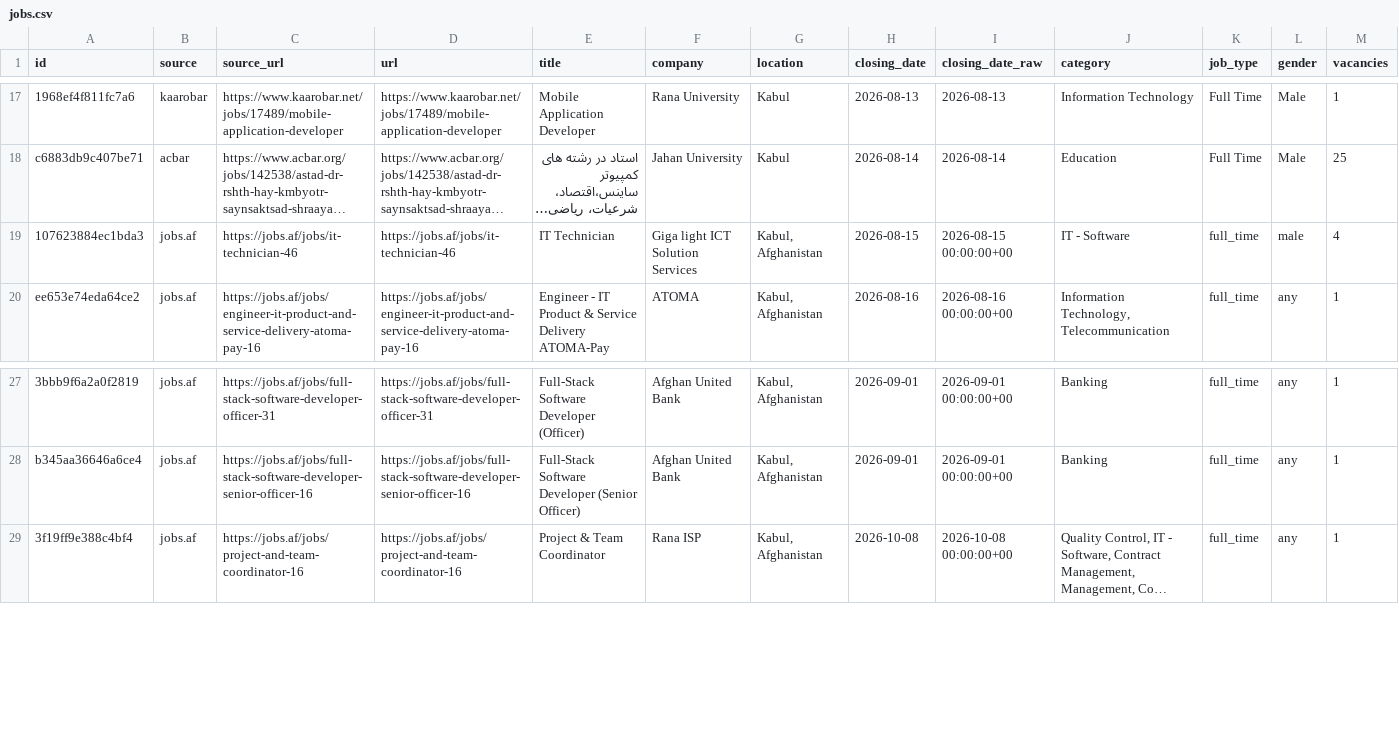
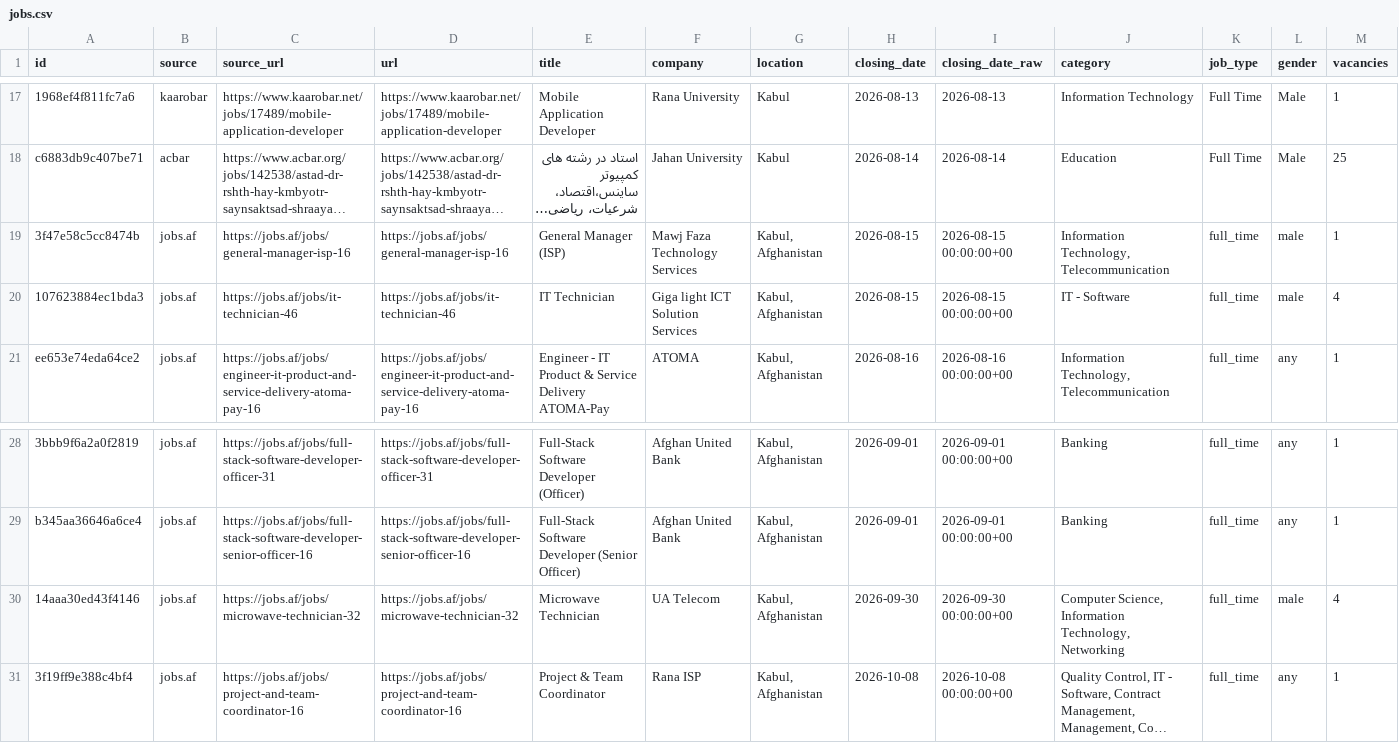
Before and after one commit to nasirkhansayyad132/jobsaf-tracker, a CSV file: data/jobs.csv, drawn as a sheet; only a part is shown, gaps mark what is left out; long unchanged cells end in …; rows hold the shown columns only; the diff names each change by its address in the sheet, - before the commit and + after, or states it on an @@ line.

```diff
--- a/data/jobs.csv
+++ b/data/jobs.csv
+row 19: 3f47e58c5cc8474b | jobs.af | https://jobs.af/jobs/general-manager-isp-16 | https://jobs.af/jobs/general-manager-isp-16 | General Manager (ISP) | Mawj Faza Technology Services | Kabul, Afghanistan | 2026-08-15 | 2026-08-15 00:00:00+00 | Information Technology, Telecommunication | full_time | male | 1
+row 30: 14aaa30ed43f4146 | jobs.af | https://jobs.af/jobs/microwave-technician-32 | https://jobs.af/jobs/microwave-technician-32 | Microwave Technician | UA Telecom | Kabul, Afghanistan | 2026-09-30 | 2026-09-30 00:00:00+00 | Computer Science, Information Technology, Networking | full_time | male | 4
```
Also changed, not shown: 2 other files.
